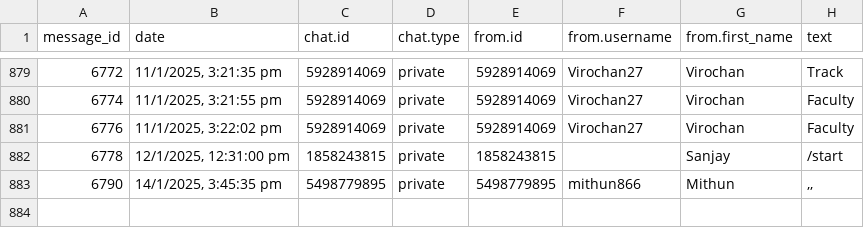
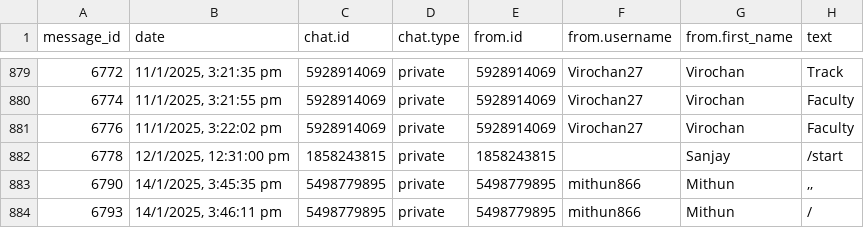
Before and after one commit to 01SU22AI000/abcd, a CSV file: data.csv, drawn as a sheet; only a part is shown, gaps mark what is left out; the diff names each change by its address in the sheet, - before the commit and + after, or states it on an @@ line.

Commit message:
Update data.csv with new data

```diff
--- a/data.csv
+++ b/data.csv
+row 884: 6793 | 14/1/2025, 3:46:11 pm | 5498779895 | private | 5498779895 | mithun866 | Mithun | /
```
